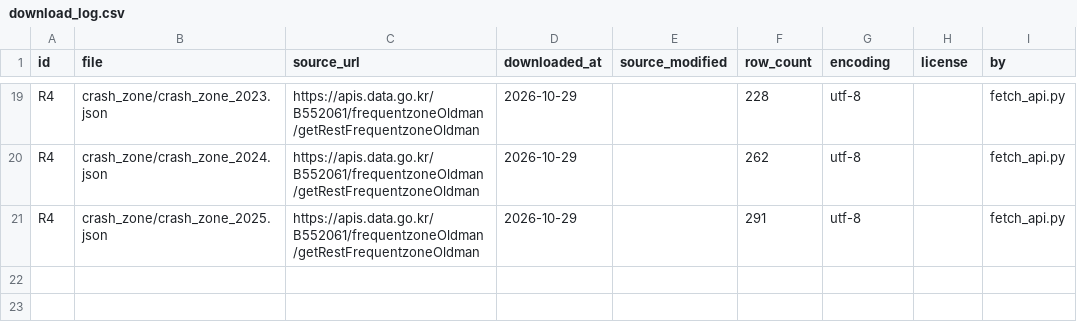
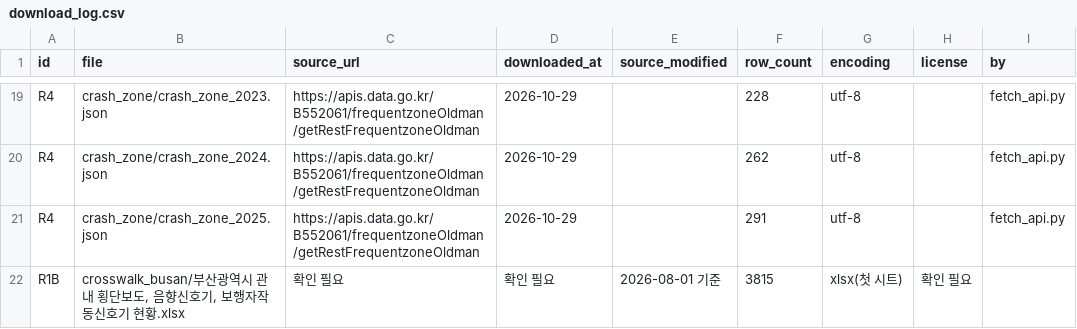
Before and after one commit to HC1ab/onroad, a CSV file: data/download_log.csv, drawn as a sheet; only a part is shown, gaps mark what is left out; the diff names each change by its address in the sheet, - before the commit and + after, or states it on an @@ line.

Commit message:
chore(pipeline): download_log 에 부산 횡단보도 엑셀 행 추가 (출처·이용허락 확인 필요)

```diff
--- a/data/download_log.csv
+++ b/data/download_log.csv
+row 22: R1B | crosswalk_busan/부산광역시 관내 횡단보도, 음향신호기, 보행자작동신호기 현황.xlsx | 확인 필요 | 확인 필요 | 2026-08-01 기준 | 3815 | xlsx(첫 시트) | 확인 필요
```
